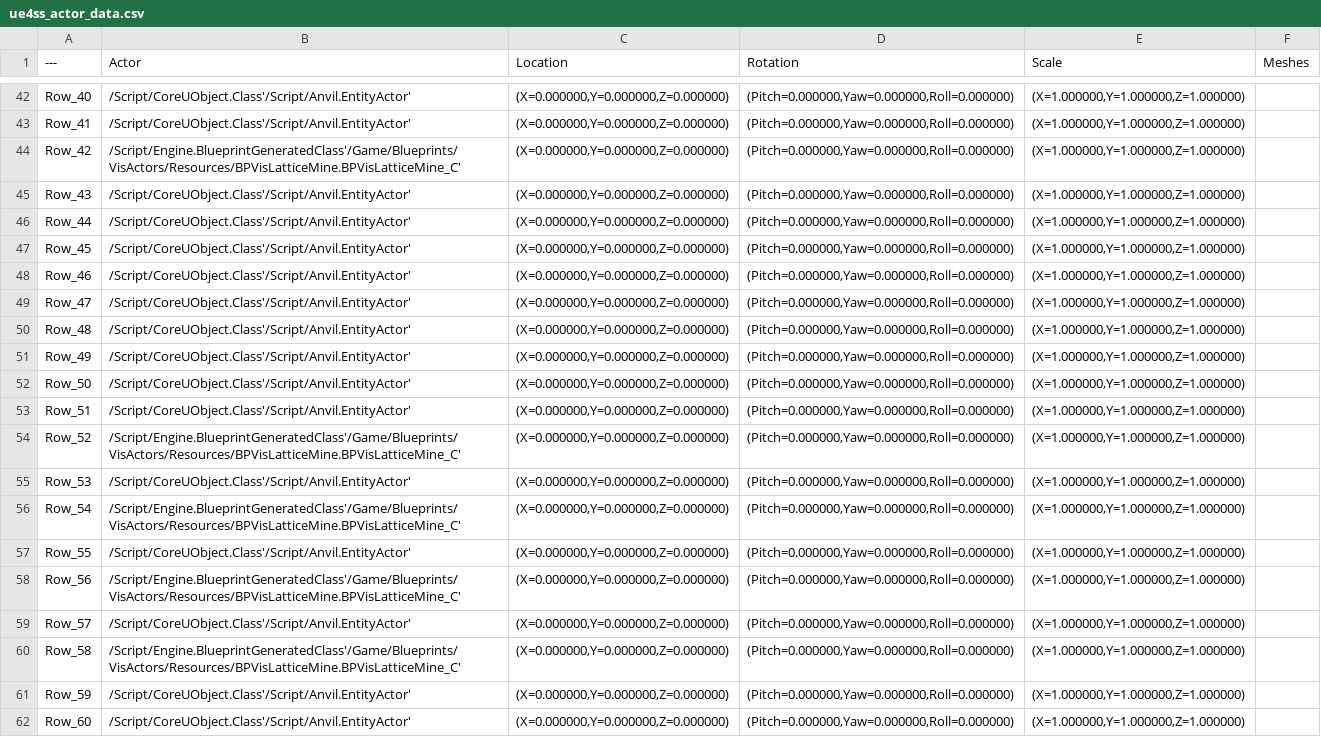
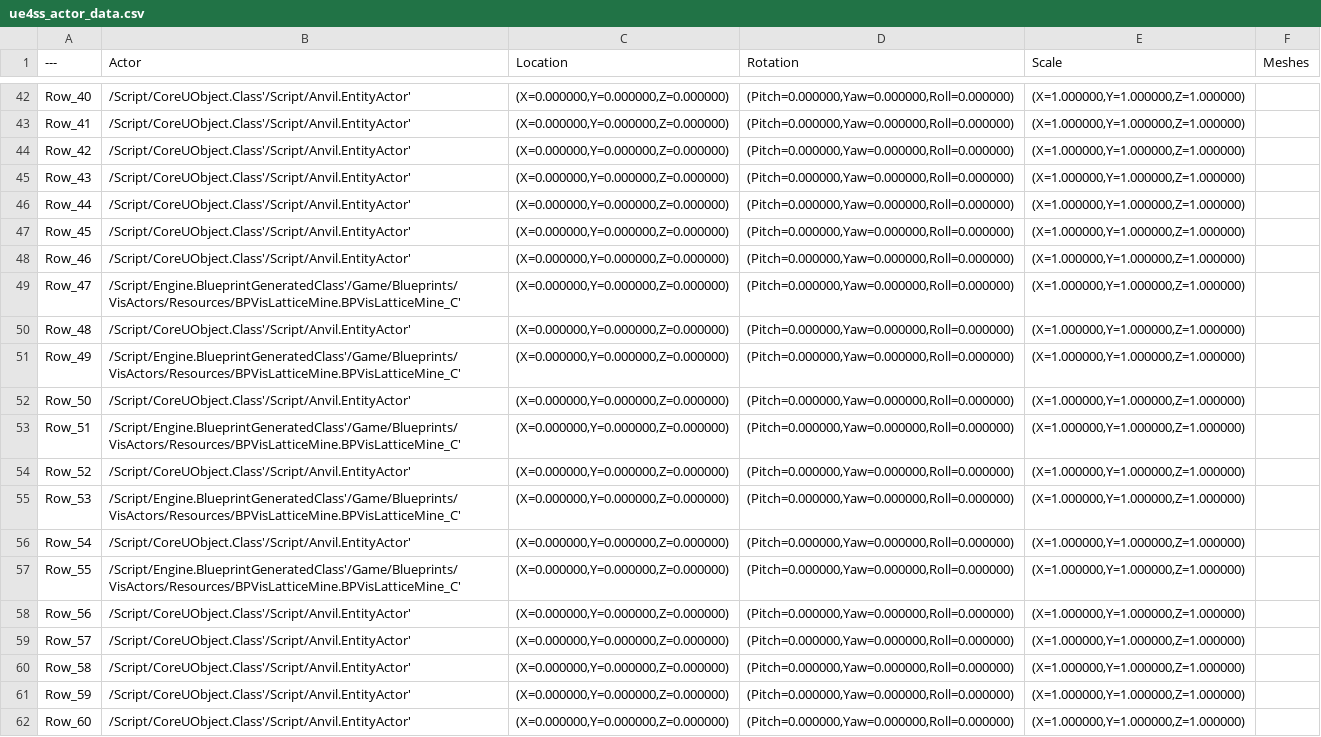
Before and after one commit to kaybet35/AnvilEmpiresData, a CSV file: Etc/ue4ss_actor_data.csv, drawn as a sheet; only a part is shown, gaps mark what is left out.

```diff
--- a/Etc/ue4ss_actor_data.csv
+++ b/Etc/ue4ss_actor_data.csv
@@ -43,3 +43,3 @@ Row_40,/Script/CoreUObject.Class'/Script/Anvil.EntityActor',"(X=0.000000,Y=0.000
 Row_41,/Script/CoreUObject.Class'/Script/Anvil.EntityActor',"(X=0.000000,Y=0.000000,Z=0.000000)","(Pitch=0.000000,Yaw=0.000000,Roll=0.000000)","(X=1.000000,Y=1.000000,Z=1.000000)",""
-Row_42,/Script/Engine.BlueprintGeneratedClass'/Game/Blueprints/VisActors/Resources/BPVisLatticeMine.BPVisLatticeMine_C',"(X=0.000000,Y=0.000000,Z=0.000000)","(Pitch=0.000000,Yaw=0.000000,Roll=0.000000)","(X=1.000000,Y=1.000000,Z=1.000000)",""
+Row_42,/Script/CoreUObject.Class'/Script/Anvil.EntityActor',"(X=0.000000,Y=0.000000,Z=0.000000)","(Pitch=0.000000,Yaw=0.000000,Roll=0.000000)","(X=1.000000,Y=1.000000,Z=1.000000)",""
 Row_43,/Script/CoreUObject.Class'/Script/Anvil.EntityActor',"(X=0.000000,Y=0.000000,Z=0.000000)","(Pitch=0.000000,Yaw=0.000000,Roll=0.000000)","(X=1.000000,Y=1.000000,Z=1.000000)",""
@@ -48,14 +48,14 @@ Row_45,/Script/CoreUObject.Class'/Script/Anvil.EntityActor',"(X=0.000000,Y=0.000
 Row_46,/Script/CoreUObject.Class'/Script/Anvil.EntityActor',"(X=0.000000,Y=0.000000,Z=0.000000)","(Pitch=0.000000,Yaw=0.000000,Roll=0.000000)","(X=1.000000,Y=1.000000,Z=1.000000)",""
-Row_47,/Script/CoreUObject.Class'/Script/Anvil.EntityActor',"(X=0.000000,Y=0.000000,Z=0.000000)","(Pitch=0.000000,Yaw=0.000000,Roll=0.000000)","(X=1.000000,Y=1.000000,Z=1.000000)",""
+Row_47,/Script/Engine.BlueprintGeneratedClass'/Game/Blueprints/VisActors/Resources/BPVisLatticeMine.BPVisLatticeMine_C',"(X=0.000000,Y=0.000000,Z=0.000000)","(Pitch=0.000000,Yaw=0.000000,Roll=0.000000)","(X=1.000000,Y=1.000000,Z=1.000000)",""
 Row_48,/Script/CoreUObject.Class'/Script/Anvil.EntityActor',"(X=0.000000,Y=0.000000,Z=0.000000)","(Pitch=0.000000,Yaw=0.000000,Roll=0.000000)","(X=1.000000,Y=1.000000,Z=1.000000)",""
-Row_49,/Script/CoreUObject.Class'/Script/Anvil.EntityActor',"(X=0.000000,Y=0.000000,Z=0.000000)","(Pitch=0.000000,Yaw=0.000000,Roll=0.000000)","(X=1.000000,Y=1.000000,Z=1.000000)",""
+Row_49,/Script/Engine.BlueprintGeneratedClass'/Game/Blueprints/VisActors/Resources/BPVisLatticeMine.BPVisLatticeMine_C',"(X=0.000000,Y=0.000000,Z=0.000000)","(Pitch=0.000000,Yaw=0.000000,Roll=0.000000)","(X=1.000000,Y=1.000000,Z=1.000000)",""
 Row_50,/Script/CoreUObject.Class'/Script/Anvil.EntityActor',"(X=0.000000,Y=0.000000,Z=0.000000)","(Pitch=0.000000,Yaw=0.000000,Roll=0.000000)","(X=1.000000,Y=1.000000,Z=1.000000)",""
-Row_51,/Script/CoreUObject.Class'/Script/Anvil.EntityActor',"(X=0.000000,Y=0.000000,Z=0.000000)","(Pitch=0.000000,Yaw=0.000000,Roll=0.000000)","(X=1.000000,Y=1.000000,Z=1.000000)",""
-Row_52,/Script/Engine.BlueprintGeneratedClass'/Game/Blueprints/VisActors/Resources/BPVisLatticeMine.BPVisLatticeMine_C',"(X=0.000000,Y=0.000000,Z=0.000000)","(Pitch=0.000000,Yaw=0.000000,Roll=0.000000)","(X=1.000000,Y=1.000000,Z=1.000000)",""
-Row_53,/Script/CoreUObject.Class'/Script/Anvil.EntityActor',"(X=0.000000,Y=0.000000,Z=0.000000)","(Pitch=0.000000,Yaw=0.000000,Roll=0.000000)","(X=1.000000,Y=1.000000,Z=1.000000)",""
-Row_54,/Script/Engine.BlueprintGeneratedClass'/Game/Blueprints/VisActors/Resources/BPVisLatticeMine.BPVisLatticeMine_C',"(X=0.000000,Y=0.000000,Z=0.000000)","(Pitch=0.000000,Yaw=0.000000,Roll=0.000000)","(X=1.000000,Y=1.000000,Z=1.000000)",""
-Row_55,/Script/CoreUObject.Class'/Script/Anvil.EntityActor',"(X=0.000000,Y=0.000000,Z=0.000000)","(Pitch=0.000000,Yaw=0.000000,Roll=0.000000)","(X=1.000000,Y=1.000000,Z=1.000000)",""
-Row_56,/Script/Engine.BlueprintGeneratedClass'/Game/Blueprints/VisActors/Resources/BPVisLatticeMine.BPVisLatticeMine_C',"(X=0.000000,Y=0.000000,Z=0.000000)","(Pitch=0.000000,Yaw=0.000000,Roll=0.000000)","(X=1.000000,Y=1.000000,Z=1.000000)",""
+Row_51,/Script/Engine.BlueprintGeneratedClass'/Game/Blueprints/VisActors/Resources/BPVisLatticeMine.BPVisLatticeMine_C',"(X=0.000000,Y=0.000000,Z=0.000000)","(Pitch=0.000000,Yaw=0.000000,Roll=0.000000)","(X=1.000000,Y=1.000000,Z=1.000000)",""
+Row_52,/Script/CoreUObject.Class'/Script/Anvil.EntityActor',"(X=0.000000,Y=0.000000,Z=0.000000)","(Pitch=0.000000,Yaw=0.000000,Roll=0.000000)","(X=1.000000,Y=1.000000,Z=1.000000)",""
+Row_53,/Script/Engine.BlueprintGeneratedClass'/Game/Blueprints/VisActors/Resources/BPVisLatticeMine.BPVisLatticeMine_C',"(X=0.000000,Y=0.000000,Z=0.000000)","(Pitch=0.000000,Yaw=0.000000,Roll=0.000000)","(X=1.000000,Y=1.000000,Z=1.000000)",""
+Row_54,/Script/CoreUObject.Class'/Script/Anvil.EntityActor',"(X=0.000000,Y=0.000000,Z=0.000000)","(Pitch=0.000000,Yaw=0.000000,Roll=0.000000)","(X=1.000000,Y=1.000000,Z=1.000000)",""
+Row_55,/Script/Engine.BlueprintGeneratedClass'/Game/Blueprints/VisActors/Resources/BPVisLatticeMine.BPVisLatticeMine_C',"(X=0.000000,Y=0.000000,Z=0.000000)","(Pitch=0.000000,Yaw=0.000000,Roll=0.000000)","(X=1.000000,Y=1.000000,Z=1.000000)",""
+Row_56,/Script/CoreUObject.Class'/Script/Anvil.EntityActor',"(X=0.000000,Y=0.000000,Z=0.000000)","(Pitch=0.000000,Yaw=0.000000,Roll=0.000000)","(X=1.000000,Y=1.000000,Z=1.000000)",""
 Row_57,/Script/CoreUObject.Class'/Script/Anvil.EntityActor',"(X=0.000000,Y=0.000000,Z=0.000000)","(Pitch=0.000000,Yaw=0.000000,Roll=0.000000)","(X=1.000000,Y=1.000000,Z=1.000000)",""
-Row_58,/Script/Engine.BlueprintGeneratedClass'/Game/Blueprints/VisActors/Resources/BPVisLatticeMine.BPVisLatticeMine_C',"(X=0.000000,Y=0.000000,Z=0.000000)","(Pitch=0.000000,Yaw=0.000000,Roll=0.000000)","(X=1.000000,Y=1.000000,Z=1.000000)",""
+Row_58,/Script/CoreUObject.Class'/Script/Anvil.EntityActor',"(X=0.000000,Y=0.000000,Z=0.000000)","(Pitch=0.000000,Yaw=0.000000,Roll=0.000000)","(X=1.000000,Y=1.000000,Z=1.000000)",""
 Row_59,/Script/CoreUObject.Class'/Script/Anvil.EntityActor',"(X=0.000000,Y=0.000000,Z=0.000000)","(Pitch=0.000000,Yaw=0.000000,Roll=0.000000)","(X=1.000000,Y=1.000000,Z=1.000000)",""
```
Also changed, not shown: 26 other files.
